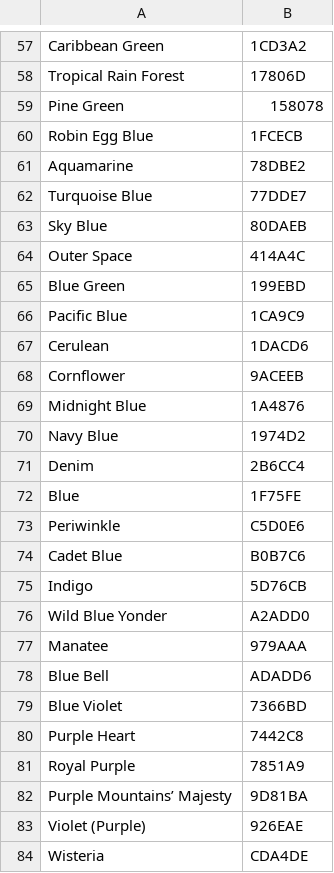
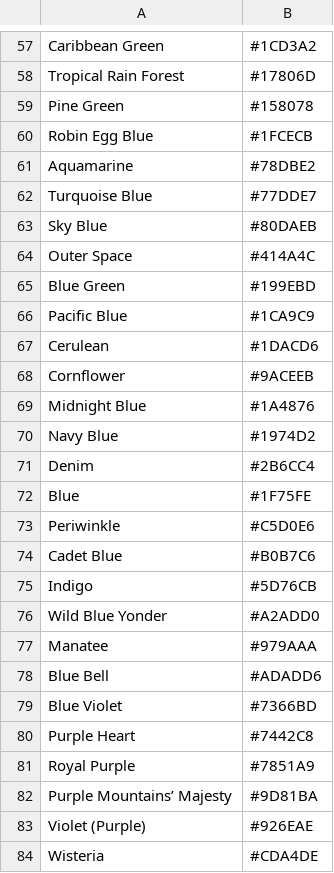
Before and after one commit to 3zcurdia/chila_design, a CSV file: config/pantones.csv, drawn as a sheet; only a part is shown, gaps mark what is left out; the diff covers the shown part only; the diff names each change by its address in the sheet, - before the commit and + after, or states it on an @@ line.

```diff
--- a/config/pantones.csv
+++ b/config/pantones.csv
-B57: 1CD3A2
+B57: #1CD3A2
-B58: 17806D
+B58: #17806D
-B59: 158078
+B59: #158078
-B60: 1FCECB
+B60: #1FCECB
-B61: 78DBE2
+B61: #78DBE2
-B62: 77DDE7
+B62: #77DDE7
-B63: 80DAEB
+B63: #80DAEB
-B64: 414A4C
+B64: #414A4C
-B65: 199EBD
+B65: #199EBD
-B66: 1CA9C9
+B66: #1CA9C9
-B67: 1DACD6
+B67: #1DACD6
-B68: 9ACEEB
+B68: #9ACEEB
-B69: 1A4876
+B69: #1A4876
-B70: 1974D2
+B70: #1974D2
-B71: 2B6CC4
+B71: #2B6CC4
-B72: 1F75FE
+B72: #1F75FE
-B73: C5D0E6
+B73: #C5D0E6
-B74: B0B7C6
+B74: #B0B7C6
-B75: 5D76CB
+B75: #5D76CB
-B76: A2ADD0
+B76: #A2ADD0
-B77: 979AAA
+B77: #979AAA
-B78: ADADD6
+B78: #ADADD6
-B79: 7366BD
+B79: #7366BD
-B80: 7442C8
+B80: #7442C8
-B81: 7851A9
+B81: #7851A9
-B82: 9D81BA
+B82: #9D81BA
-B83: 926EAE
+B83: #926EAE
-B84: CDA4DE
+B84: #CDA4DE
```
Also changed, not shown: 1 added row, 1 removed row and 92 edited cells elsewhere in this file, 18 other files.
